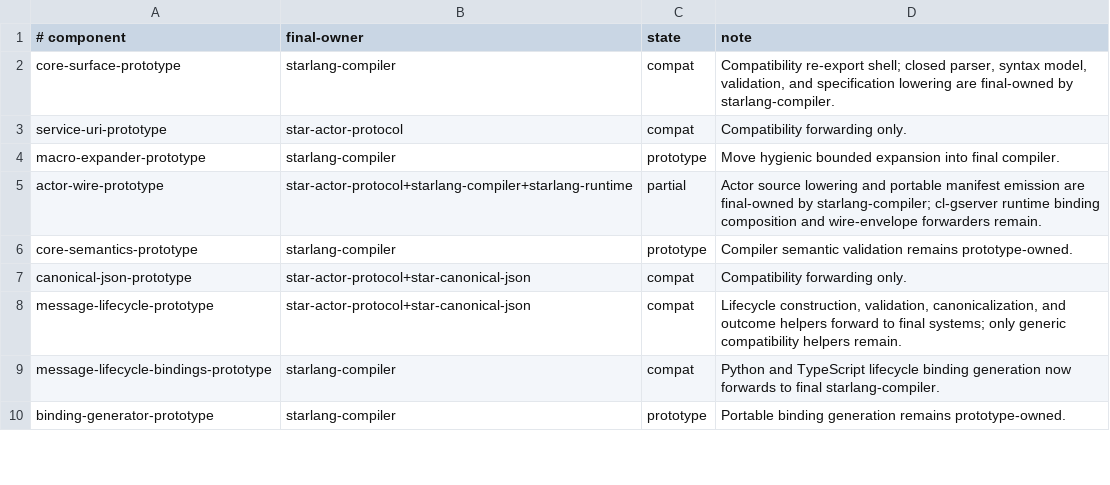
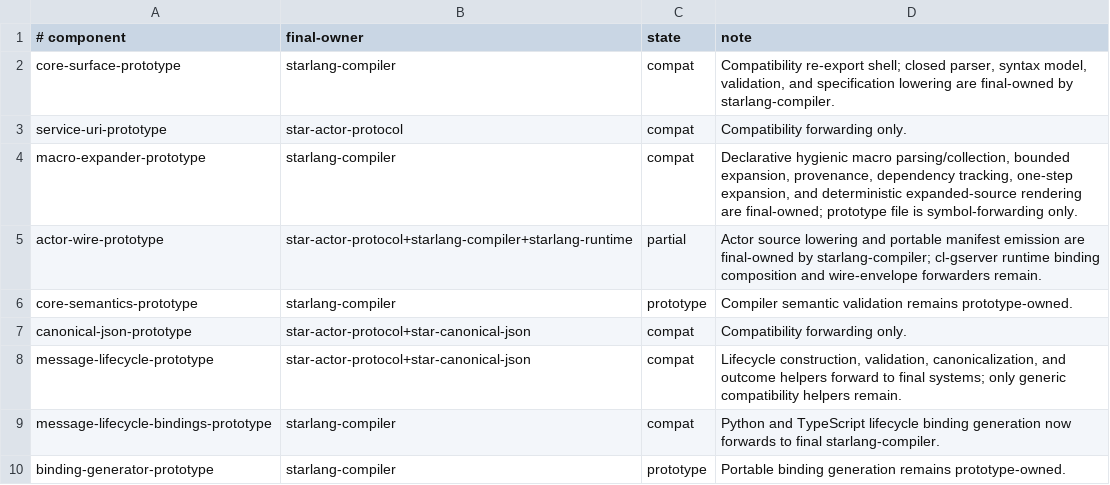
Before and after one commit to lost-rob0t/star-lang, a TSV file: ci/prototype-migration.tsv, drawn as a sheet; only a part is shown.

Commit message:
migration: mark macro expander final-owned

```diff
--- a/ci/prototype-migration.tsv
+++ b/ci/prototype-migration.tsv
@@ -3,3 +3,3 @@ core-surface-prototype	starlang-compiler	compat	Compatibility re-export shell; c
 service-uri-prototype	star-actor-protocol	compat	Compatibility forwarding only.
-macro-expander-prototype	starlang-compiler	prototype	Move hygienic bounded expansion into final compiler.
+macro-expander-prototype	starlang-compiler	compat	Declarative hygienic macro parsing/collection, bounded expansion, provenance, dependency tracking, one-step expansion, and deterministic expanded-source rendering are final-owned; prototype file is symbol-forwarding only.
 actor-wire-prototype	star-actor-protocol+starlang-compiler+starlang-runtime	partial	Actor source lowering and portable manifest emission are final-owned by starlang-compiler; cl-gserver runtime binding composition and wire-envelope forwarders remain.
```
